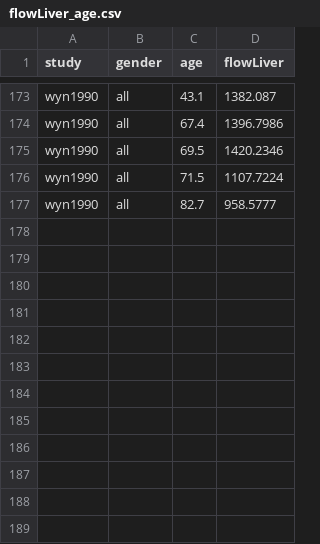
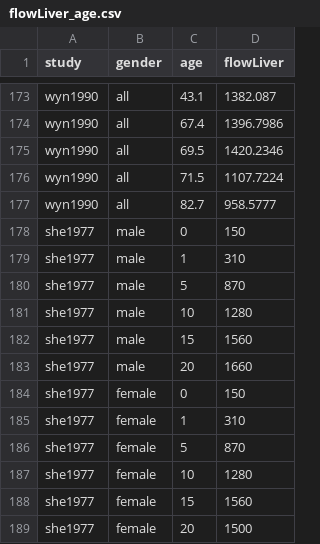
Before and after one commit to jingyayeah/multiscale-galactose, a CSV file: experimental_data/processed/flowLiver_age.csv, drawn as a sheet; only a part is shown, gaps mark what is left out; the diff names each change by its address in the sheet, - before the commit and + after, or states it on an @@ line.

```diff
--- a/experimental_data/processed/flowLiver_age.csv
+++ b/experimental_data/processed/flowLiver_age.csv
+row 178: she1977 | male | 0 | 150
+row 179: she1977 | male | 1 | 310
+row 180: she1977 | male | 5 | 870
+row 181: she1977 | male | 10 | 1280
+row 182: she1977 | male | 15 | 1560
+row 183: she1977 | male | 20 | 1660
+row 184: she1977 | female | 0 | 150
+row 185: she1977 | female | 1 | 310
+row 186: she1977 | female | 5 | 870
+row 187: she1977 | female | 10 | 1280
+row 188: she1977 | female | 15 | 1560
+row 189: she1977 | female | 20 | 1500
```
Also changed, not shown: 22 other files.
